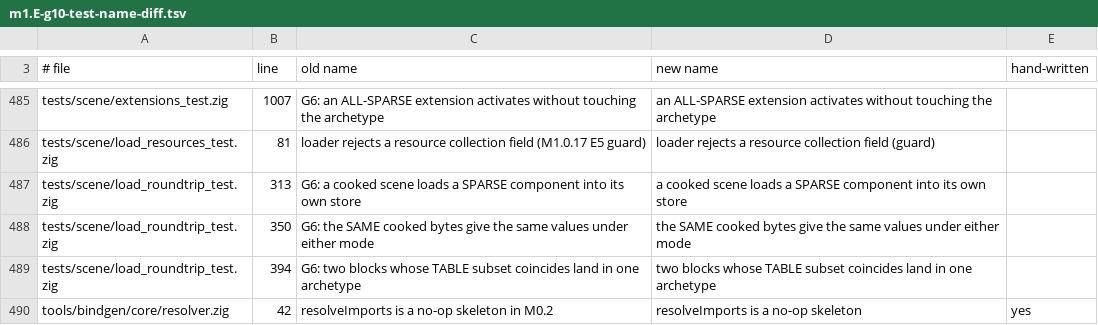
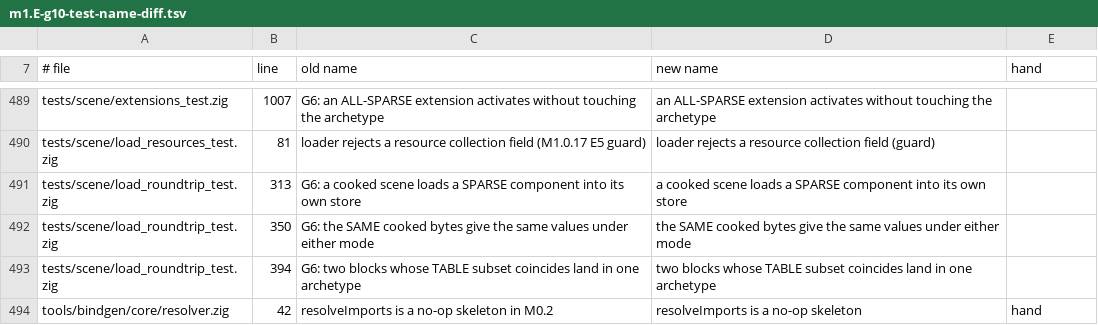
Before and after one commit to weldengine/weld, a TSV file: briefs/artifacts/m1.E-g10-test-name-diff.tsv, drawn as a sheet; only a part is shown, gaps mark what is left out; the diff covers the shown part only.

```diff
--- a/briefs/artifacts/m1.E-g10-test-name-diff.tsv
+++ b/briefs/artifacts/m1.E-g10-test-name-diff.tsv
@@ -3 +7 @@
-# file	line	old name	new name	hand-written
+# file	line	old name	new name	hand
@@ -489,2 +493,2 @@ tests/scene/load_roundtrip_test.zig	350	G6: the SAME cooked bytes give the same
 tests/scene/load_roundtrip_test.zig	394	G6: two blocks whose TABLE subset coincides land in one archetype	two blocks whose TABLE subset coincides land in one archetype	
-tools/bindgen/core/resolver.zig	42	resolveImports is a no-op skeleton in M0.2	resolveImports is a no-op skeleton	yes
+tools/bindgen/core/resolver.zig	42	resolveImports is a no-op skeleton in M0.2	resolveImports is a no-op skeleton	hand
```
Also changed, not shown: 4 added rows and 17 edited cells elsewhere in this file, 2 other files.
